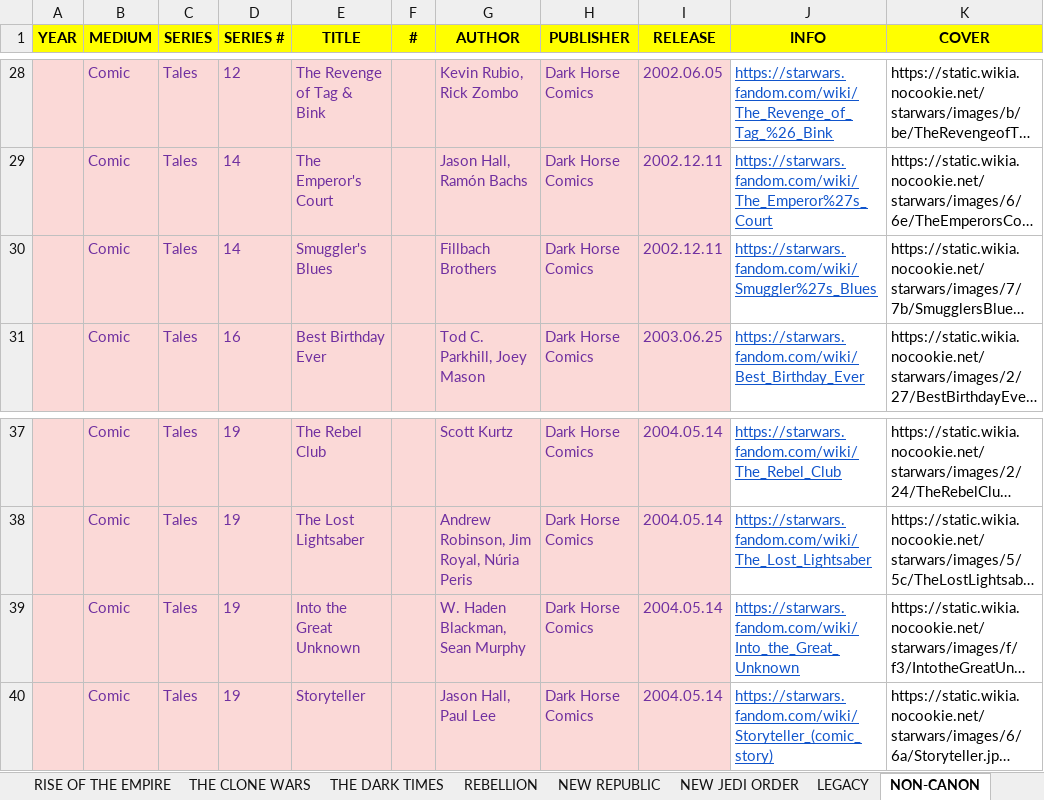
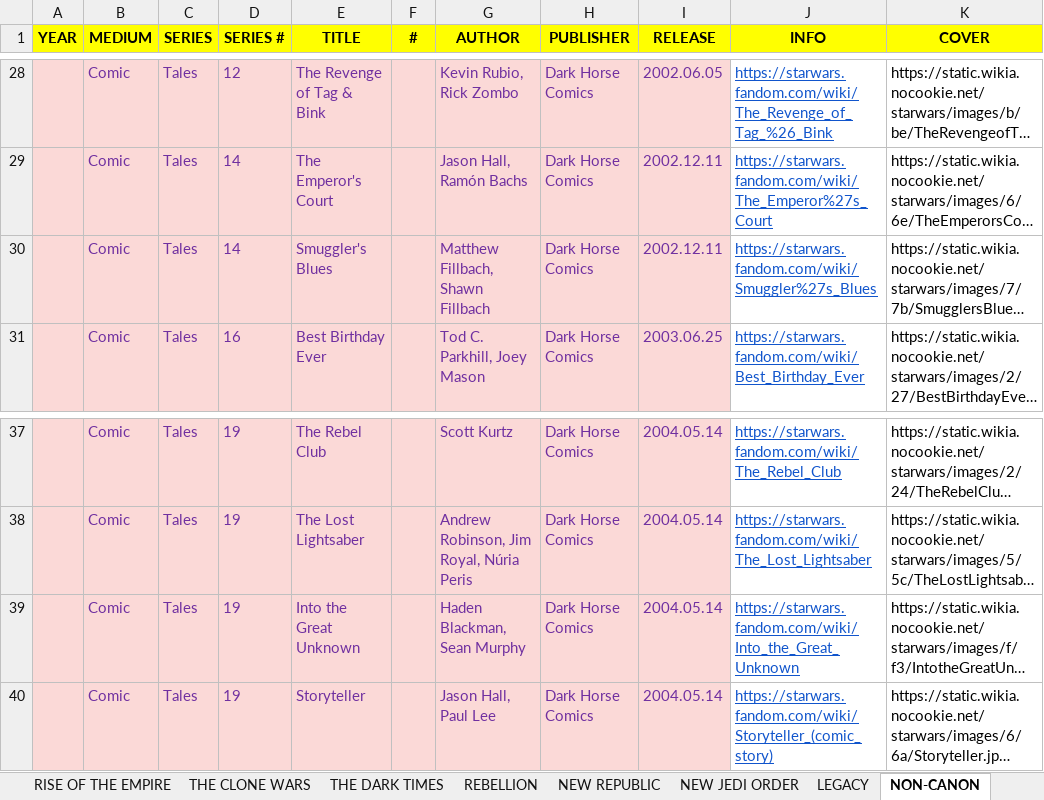
Before and after one commit to adriwankenobi/swdb, an Excel workbook: Star Wars EU.xlsx, sheet NON-CANON, drawn as a sheet; only a part is shown, gaps mark what is left out; long unchanged cells end in …; values as stored, in another font and other column widths than the file's, no borders; the diff names each change by its address in the sheet, - before the commit and + after, or states it on an @@ line.

Commit message:
Data: normalize Fillbach Brothers and W. Haden Blackman author names; regenerate works.json
Split "Fillbach Brothers" / "The Fillbach Brothers" into Matthew Fillbach and Shawn Fillbach, rename W. Haden Blackman to Haden Blackman, and drop George Lucas from Skywalkers.

```diff
--- a/Star Wars EU.xlsx (sheet NON-CANON)
+++ b/Star Wars EU.xlsx (sheet NON-CANON)
-G30 (AUTHOR): Fillbach Brothers
+G30 (AUTHOR): Matthew Fillbach, Shawn Fillbach
-G39 (AUTHOR): W. Haden Blackman, Sean Murphy
+G39 (AUTHOR): Haden Blackman, Sean Murphy
```
Also changed, not shown: sheet THE CLONE WARS, sheet REBELLION, 1 other file.
